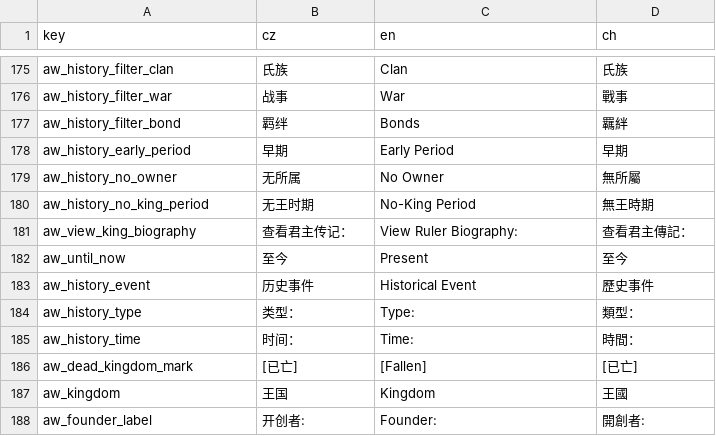
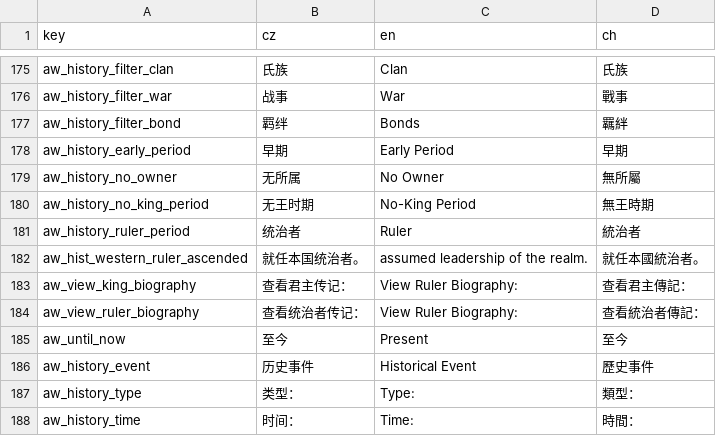
Before and after one commit to monpai-lover/AncientWarfare3.0, a CSV file: Locales/others.csv, drawn as a sheet; only a part is shown, gaps mark what is left out; the shorter side is filled out with more unchanged rows.

Commit message:
fix: record western political ruler changes

```diff
--- a/Locales/others.csv
+++ b/Locales/others.csv
@@ -180,3 +180,6 @@ aw_history_no_owner,无所属,No Owner,無所屬
 aw_history_no_king_period,无王时期,No-King Period,無王時期
+aw_history_ruler_period,统治者,Ruler,統治者
+aw_hist_western_ruler_ascended,就任本国统治者。,assumed leadership of the realm.,就任本國統治者。
 aw_view_king_biography,查看君主传记：,View Ruler Biography:,查看君主傳記：
+aw_view_ruler_biography,查看统治者传记：,View Ruler Biography:,查看統治者傳記：
 aw_until_now,至今,Present,至今
```
Also changed, not shown: 6 other files.
